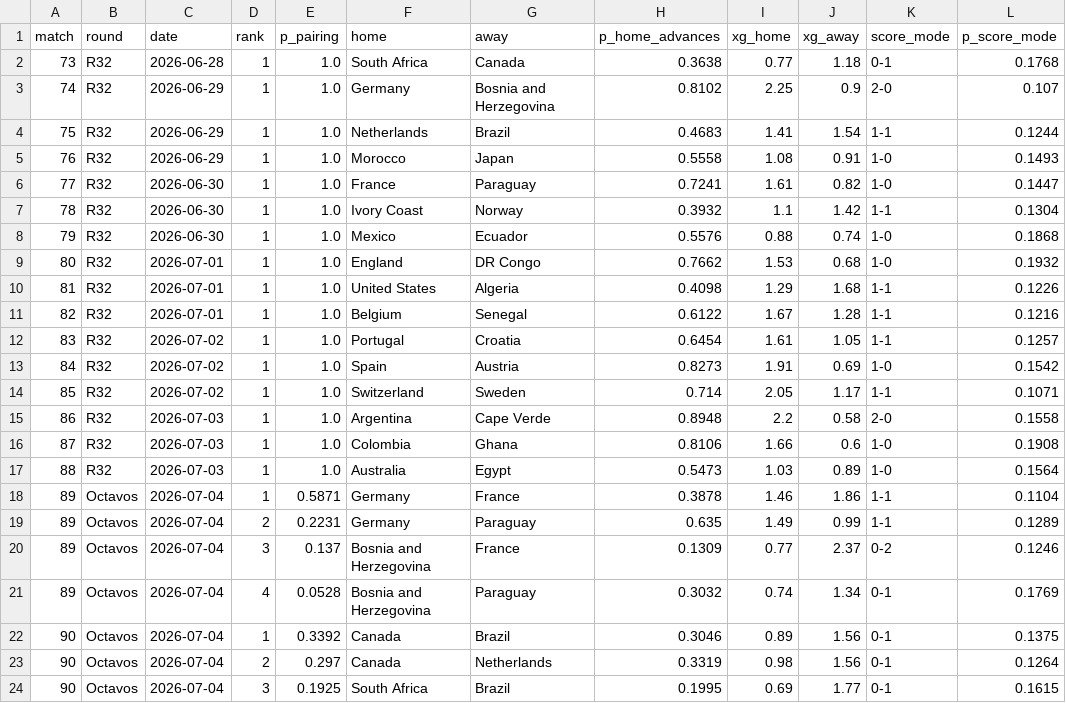
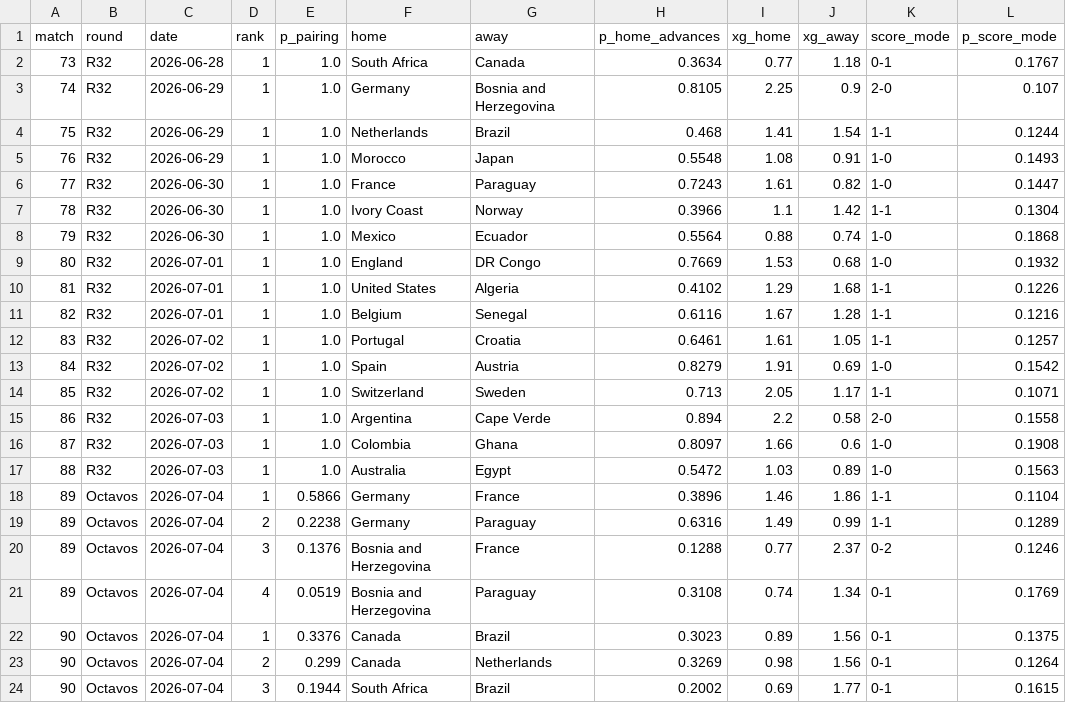
Before and after one commit to jonatyum/mundial-statistic, a CSV file: data/processed/knockout_forecasts.csv, drawn as a sheet; only a part is shown; the diff covers the shown part only.

```diff
--- a/data/processed/knockout_forecasts.csv
+++ b/data/processed/knockout_forecasts.csv
@@ -1,24 +1,24 @@
 match,round,date,rank,p_pairing,home,away,p_home_advances,xg_home,xg_away,score_mode,p_score_mode
-73,R32,2026-06-28,1,1.0,South Africa,Canada,0.3638,0.77,1.18,0-1,0.1768
-74,R32,2026-06-29,1,1.0,Germany,Bosnia and Herzegovina,0.8102,2.25,0.9,2-0,0.107
-75,R32,2026-06-29,1,1.0,Netherlands,Brazil,0.4683,1.41,1.54,1-1,0.1244
-76,R32,2026-06-29,1,1.0,Morocco,Japan,0.5558,1.08,0.91,1-0,0.1493
-77,R32,2026-06-30,1,1.0,France,Paraguay,0.7241,1.61,0.82,1-0,0.1447
-78,R32,2026-06-30,1,1.0,Ivory Coast,Norway,0.3932,1.1,1.42,1-1,0.1304
-79,R32,2026-06-30,1,1.0,Mexico,Ecuador,0.5576,0.88,0.74,1-0,0.1868
-80,R32,2026-07-01,1,1.0,England,DR Congo,0.7662,1.53,0.68,1-0,0.1932
-81,R32,2026-07-01,1,1.0,United States,Algeria,0.4098,1.29,1.68,1-1,0.1226
-82,R32,2026-07-01,1,1.0,Belgium,Senegal,0.6122,1.67,1.28,1-1,0.1216
-83,R32,2026-07-02,1,1.0,Portugal,Croatia,0.6454,1.61,1.05,1-1,0.1257
-84,R32,2026-07-02,1,1.0,Spain,Austria,0.8273,1.91,0.69,1-0,0.1542
-85,R32,2026-07-02,1,1.0,Switzerland,Sweden,0.714,2.05,1.17,1-1,0.1071
-86,R32,2026-07-03,1,1.0,Argentina,Cape Verde,0.8948,2.2,0.58,2-0,0.1558
-87,R32,2026-07-03,1,1.0,Colombia,Ghana,0.8106,1.66,0.6,1-0,0.1908
-88,R32,2026-07-03,1,1.0,Australia,Egypt,0.5473,1.03,0.89,1-0,0.1564
-89,Octavos,2026-07-04,1,0.5871,Germany,France,0.3878,1.46,1.86,1-1,0.1104
-89,Octavos,2026-07-04,2,0.2231,Germany,Paraguay,0.635,1.49,0.99,1-1,0.1289
-89,Octavos,2026-07-04,3,0.137,Bosnia and Herzegovina,France,0.1309,0.77,2.37,0-2,0.1246
-89,Octavos,2026-07-04,4,0.0528,Bosnia and Herzegovina,Paraguay,0.3032,0.74,1.34,0-1,0.1769
-90,Octavos,2026-07-04,1,0.3392,Canada,Brazil,0.3046,0.89,1.56,0-1,0.1375
-90,Octavos,2026-07-04,2,0.297,Canada,Netherlands,0.3319,0.98,1.56,0-1,0.1264
-90,Octavos,2026-07-04,3,0.1925,South Africa,Brazil,0.1995,0.69,1.77,0-1,0.1615
+73,R32,2026-06-28,1,1.0,South Africa,Canada,0.3634,0.77,1.18,0-1,0.1767
+74,R32,2026-06-29,1,1.0,Germany,Bosnia and Herzegovina,0.8105,2.25,0.9,2-0,0.107
+75,R32,2026-06-29,1,1.0,Netherlands,Brazil,0.468,1.41,1.54,1-1,0.1244
+76,R32,2026-06-29,1,1.0,Morocco,Japan,0.5548,1.08,0.91,1-0,0.1493
+77,R32,2026-06-30,1,1.0,France,Paraguay,0.7243,1.61,0.82,1-0,0.1447
+78,R32,2026-06-30,1,1.0,Ivory Coast,Norway,0.3966,1.1,1.42,1-1,0.1304
+79,R32,2026-06-30,1,1.0,Mexico,Ecuador,0.5564,0.88,0.74,1-0,0.1868
+80,R32,2026-07-01,1,1.0,England,DR Congo,0.7669,1.53,0.68,1-0,0.1932
+81,R32,2026-07-01,1,1.0,United States,Algeria,0.4102,1.29,1.68,1-1,0.1226
+82,R32,2026-07-01,1,1.0,Belgium,Senegal,0.6116,1.67,1.28,1-1,0.1216
+83,R32,2026-07-02,1,1.0,Portugal,Croatia,0.6461,1.61,1.05,1-1,0.1257
+84,R32,2026-07-02,1,1.0,Spain,Austria,0.8279,1.91,0.69,1-0,0.1542
+85,R32,2026-07-02,1,1.0,Switzerland,Sweden,0.713,2.05,1.17,1-1,0.1071
+86,R32,2026-07-03,1,1.0,Argentina,Cape Verde,0.894,2.2,0.58,2-0,0.1558
+87,R32,2026-07-03,1,1.0,Colombia,Ghana,0.8097,1.66,0.6,1-0,0.1908
+88,R32,2026-07-03,1,1.0,Australia,Egypt,0.5472,1.03,0.89,1-0,0.1563
+89,Octavos,2026-07-04,1,0.5866,Germany,France,0.3896,1.46,1.86,1-1,0.1104
+89,Octavos,2026-07-04,2,0.2238,Germany,Paraguay,0.6316,1.49,0.99,1-1,0.1289
+89,Octavos,2026-07-04,3,0.1376,Bosnia and Herzegovina,France,0.1288,0.77,2.37,0-2,0.1246
+89,Octavos,2026-07-04,4,0.0519,Bosnia and Herzegovina,Paraguay,0.3108,0.74,1.34,0-1,0.1769
+90,Octavos,2026-07-04,1,0.3376,Canada,Brazil,0.3023,0.89,1.56,0-1,0.1375
+90,Octavos,2026-07-04,2,0.299,Canada,Netherlands,0.3269,0.98,1.56,0-1,0.1264
+90,Octavos,2026-07-04,3,0.1944,South Africa,Brazil,0.2002,0.69,1.77,0-1,0.1615
```
Also changed, not shown: 114 edited cells elsewhere in this file, data/processed/champion_history.csv, data/processed/match_forecasts.csv, 3 other files.
